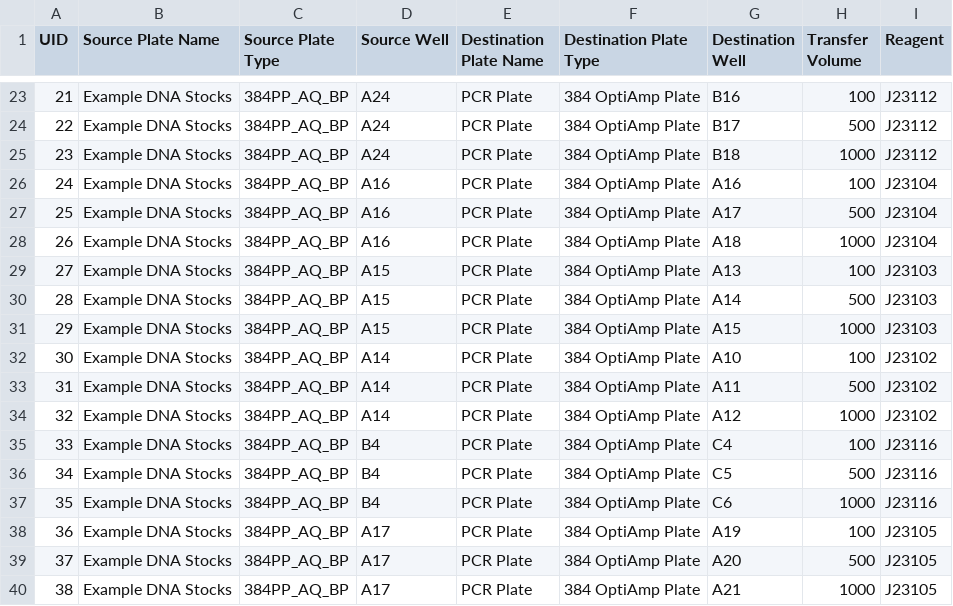
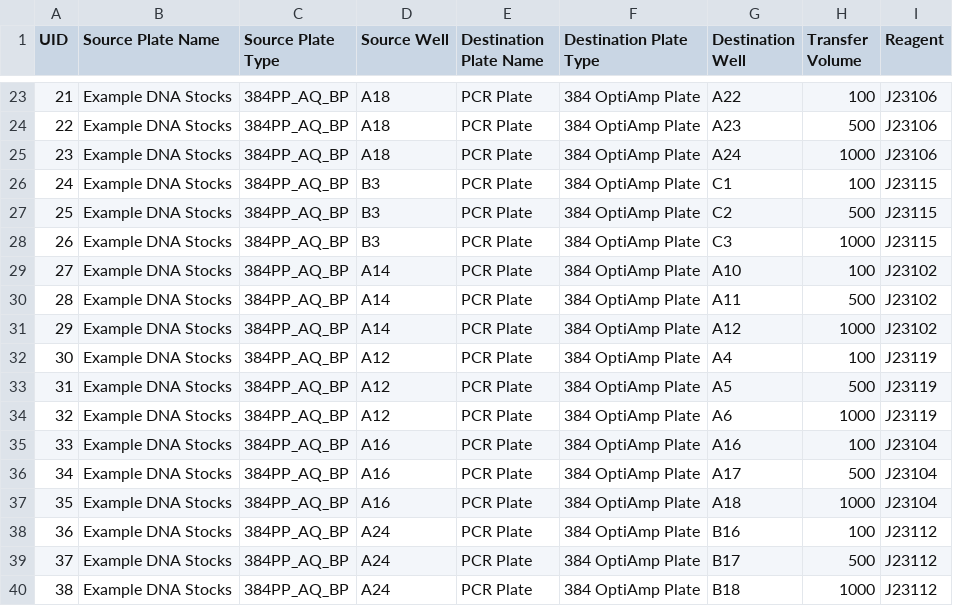
Before and after one commit to intbio-ncl/BiomationScripterLib, a CSV file: Resources/data/Merged Example PCR With MM-384PP.csv, drawn as a sheet; only a part is shown, gaps mark what is left out; the diff covers the shown part only.

```diff
--- a/Resources/data/Merged Example PCR With MM-384PP.csv
+++ b/Resources/data/Merged Example PCR With MM-384PP.csv
@@ -23,18 +23,18 @@ UID,Source Plate Name,Source Plate Type,Source Well,Destination Plate Name,Desti
-21,Example DNA Stocks,384PP_AQ_BP,A24,PCR Plate,384 OptiAmp Plate,B16,100,J23112
-22,Example DNA Stocks,384PP_AQ_BP,A24,PCR Plate,384 OptiAmp Plate,B17,500,J23112
-23,Example DNA Stocks,384PP_AQ_BP,A24,PCR Plate,384 OptiAmp Plate,B18,1000,J23112
-24,Example DNA Stocks,384PP_AQ_BP,A16,PCR Plate,384 OptiAmp Plate,A16,100,J23104
-25,Example DNA Stocks,384PP_AQ_BP,A16,PCR Plate,384 OptiAmp Plate,A17,500,J23104
-26,Example DNA Stocks,384PP_AQ_BP,A16,PCR Plate,384 OptiAmp Plate,A18,1000,J23104
-27,Example DNA Stocks,384PP_AQ_BP,A15,PCR Plate,384 OptiAmp Plate,A13,100,J23103
-28,Example DNA Stocks,384PP_AQ_BP,A15,PCR Plate,384 OptiAmp Plate,A14,500,J23103
-29,Example DNA Stocks,384PP_AQ_BP,A15,PCR Plate,384 OptiAmp Plate,A15,1000,J23103
-30,Example DNA Stocks,384PP_AQ_BP,A14,PCR Plate,384 OptiAmp Plate,A10,100,J23102
-31,Example DNA Stocks,384PP_AQ_BP,A14,PCR Plate,384 OptiAmp Plate,A11,500,J23102
-32,Example DNA Stocks,384PP_AQ_BP,A14,PCR Plate,384 OptiAmp Plate,A12,1000,J23102
-33,Example DNA Stocks,384PP_AQ_BP,B4,PCR Plate,384 OptiAmp Plate,C4,100,J23116
-34,Example DNA Stocks,384PP_AQ_BP,B4,PCR Plate,384 OptiAmp Plate,C5,500,J23116
-35,Example DNA Stocks,384PP_AQ_BP,B4,PCR Plate,384 OptiAmp Plate,C6,1000,J23116
-36,Example DNA Stocks,384PP_AQ_BP,A17,PCR Plate,384 OptiAmp Plate,A19,100,J23105
-37,Example DNA Stocks,384PP_AQ_BP,A17,PCR Plate,384 OptiAmp Plate,A20,500,J23105
-38,Example DNA Stocks,384PP_AQ_BP,A17,PCR Plate,384 OptiAmp Plate,A21,1000,J23105
+21,Example DNA Stocks,384PP_AQ_BP,A18,PCR Plate,384 OptiAmp Plate,A22,100,J23106
+22,Example DNA Stocks,384PP_AQ_BP,A18,PCR Plate,384 OptiAmp Plate,A23,500,J23106
+23,Example DNA Stocks,384PP_AQ_BP,A18,PCR Plate,384 OptiAmp Plate,A24,1000,J23106
+24,Example DNA Stocks,384PP_AQ_BP,B3,PCR Plate,384 OptiAmp Plate,C1,100,J23115
+25,Example DNA Stocks,384PP_AQ_BP,B3,PCR Plate,384 OptiAmp Plate,C2,500,J23115
+26,Example DNA Stocks,384PP_AQ_BP,B3,PCR Plate,384 OptiAmp Plate,C3,1000,J23115
+27,Example DNA Stocks,384PP_AQ_BP,A14,PCR Plate,384 OptiAmp Plate,A10,100,J23102
+28,Example DNA Stocks,384PP_AQ_BP,A14,PCR Plate,384 OptiAmp Plate,A11,500,J23102
+29,Example DNA Stocks,384PP_AQ_BP,A14,PCR Plate,384 OptiAmp Plate,A12,1000,J23102
+30,Example DNA Stocks,384PP_AQ_BP,A12,PCR Plate,384 OptiAmp Plate,A4,100,J23119
+31,Example DNA Stocks,384PP_AQ_BP,A12,PCR Plate,384 OptiAmp Plate,A5,500,J23119
+32,Example DNA Stocks,384PP_AQ_BP,A12,PCR Plate,384 OptiAmp Plate,A6,1000,J23119
+33,Example DNA Stocks,384PP_AQ_BP,A16,PCR Plate,384 OptiAmp Plate,A16,100,J23104
+34,Example DNA Stocks,384PP_AQ_BP,A16,PCR Plate,384 OptiAmp Plate,A17,500,J23104
+35,Example DNA Stocks,384PP_AQ_BP,A16,PCR Plate,384 OptiAmp Plate,A18,1000,J23104
+36,Example DNA Stocks,384PP_AQ_BP,A24,PCR Plate,384 OptiAmp Plate,B16,100,J23112
+37,Example DNA Stocks,384PP_AQ_BP,A24,PCR Plate,384 OptiAmp Plate,B17,500,J23112
+38,Example DNA Stocks,384PP_AQ_BP,A24,PCR Plate,384 OptiAmp Plate,B18,1000,J23112
```
Also changed, not shown: 108 edited cells elsewhere in this file, Resources/data/Merged Example PCR No MM-384LDV-(Reagents).csv, Resources/data/Unmerged Example PCR With MM-6RES-(Water and Buffer Plate).csv, 17 other files.
